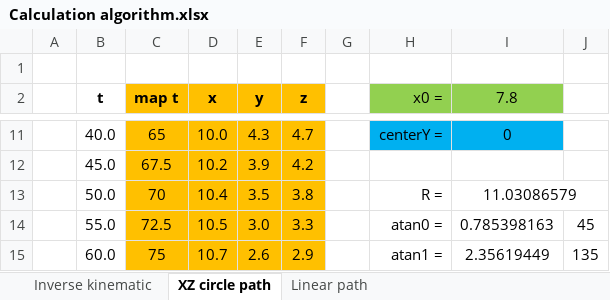
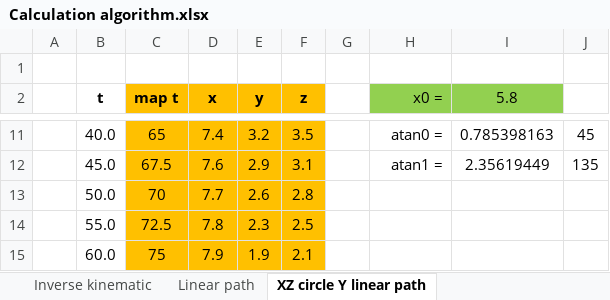
Before and after one commit to SiD86/Skynet_firmware, an Excel workbook: Docs/Calculation algorithm.xlsx, sheet XZ circle Y linear path, drawn as a sheet; only a part is shown, gaps mark what is left out; values as stored, in another font and other column widths than the file's, no borders; charts and pictures not drawn; the diff covers the shown part only; the diff names each change by its address in the sheet, - before the commit and + after, or states it on an @@ line.

Commit message:
Create Excel calculation of "XZ elliptical Y sinus" path

```diff
--- a/Docs/Calculation algorithm.xlsx (sheet XZ circle Y linear path)
+++ b/Docs/Calculation algorithm.xlsx (sheet XZ circle Y linear path)
-sheet tab: XZ circle path
+sheet tab: XZ circle Y linear path
@@ sheet tab order changed: Inverse kinematic | Linear path | XZ circle Y linear path @@
-I2: 7.8
+I2: 5.8
-D11 (x): 10.0
+D11 (x): 7.4
-E11 (y): 4.3
+E11 (y): 3.2
-F11 (z): 4.7
+F11 (z): 3.5
-H11:I11 fill: #00B0F0
+H11:I11 fill: none
-H11 (x0 =): centerY =
+H11 (x0 =): atan0 =
-I11 (5.8): 0
+I11 (5.8): 0.785398163
-J11: (empty)
+J11: 45
-D12 (x): 10.2
+D12 (x): 7.6
-E12 (y): 3.9
+E12 (y): 2.9
-F12 (z): 4.2
+F12 (z): 3.1
-H12 (x0 =): (empty)
+H12 (x0 =): atan1 =
-I12 (5.8): (empty)
+I12 (5.8): 2.35619449
-J12: (empty)
+J12: 135
-D13 (x): 10.4
+D13 (x): 7.7
-E13 (y): 3.5
+E13 (y): 2.6
-F13 (z): 3.8
+F13 (z): 2.8
-H13 (x0 =): R =
+H13 (x0 =): (empty)
-I13 (5.8): 11.03086579
+I13 (5.8): (empty)
-I13:J13 merged
-D14 (x): 10.5
+D14 (x): 7.8
-E14 (y): 3.0
+E14 (y): 2.3
-F14 (z): 3.3
+F14 (z): 2.5
-H14 (x0 =): atan0 =
+H14 (x0 =): (empty)
-I14 (5.8): 0.785398163
+I14 (5.8): (empty)
-J14: 45
+J14: (empty)
-D15 (x): 10.7
+D15 (x): 7.9
-E15 (y): 2.6
+E15 (y): 1.9
-F15 (z): 2.9
+F15 (z): 2.1
-H15 (x0 =): atan1 =
+H15 (x0 =): (empty)
-I15 (5.8): 2.35619449
+I15 (5.8): (empty)
-J15: 135
+J15: (empty)
```
Also changed, not shown: 99 edited cells, cell formats and merged cells elsewhere in this sheet, other sheet tabs, formulas that keep their value, charts or pictures.
